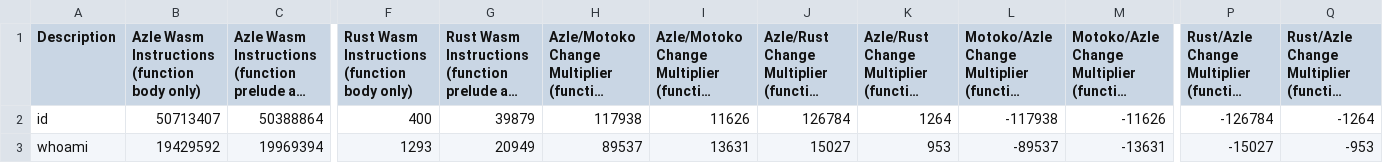
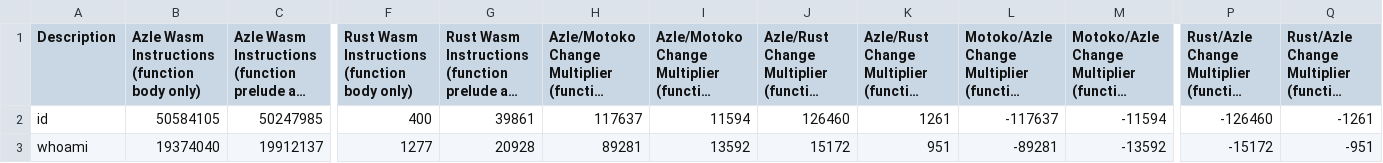
Before and after one commit to demergent-labs/azle, a CSV file: examples/motoko_examples/whoami/benchmarks.csv, drawn as a sheet; only a part is shown, gaps mark what is left out; long unchanged cells end in …; the diff names each change by its address in the sheet, - before the commit and + after, or states it on an @@ line.

Commit message:
benchmarks for examples/motoko_examples/whoami

```diff
--- a/examples/motoko_examples/whoami/benchmarks.csv
+++ b/examples/motoko_examples/whoami/benchmarks.csv
-B2: 50713407
+B2: 50584105
-C2: 50388864
+C2: 50247985
-G2: 39879
+G2: 39861
-H2: 117938
+H2: 117637
-I2: 11626
+I2: 11594
-J2: 126784
+J2: 126460
-K2: 1264
+K2: 1261
-L2: -117938
+L2: -117637
-M2: -11626
+M2: -11594
-P2: -126784
+P2: -126460
-Q2: -1264
+Q2: -1261
-B3: 19429592
+B3: 19374040
-C3: 19969394
+C3: 19912137
-F3: 1293
+F3: 1277
-G3: 20949
+G3: 20928
-H3: 89537
+H3: 89281
-I3: 13631
+I3: 13592
-J3: 15027
+J3: 15172
-K3: 953
+K3: 951
-L3: -89537
+L3: -89281
-M3: -13631
+M3: -13592
-P3: -15027
+P3: -15172
-Q3: -953
+Q3: -951
```
Also changed, not shown: 2 other files.
